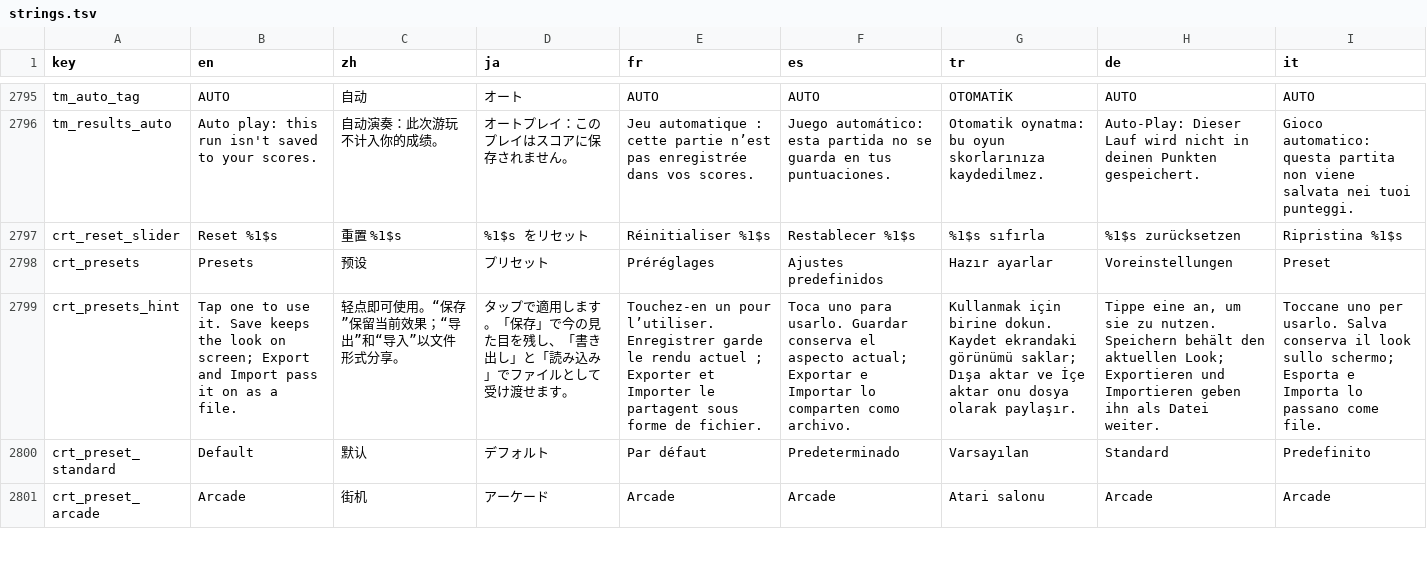
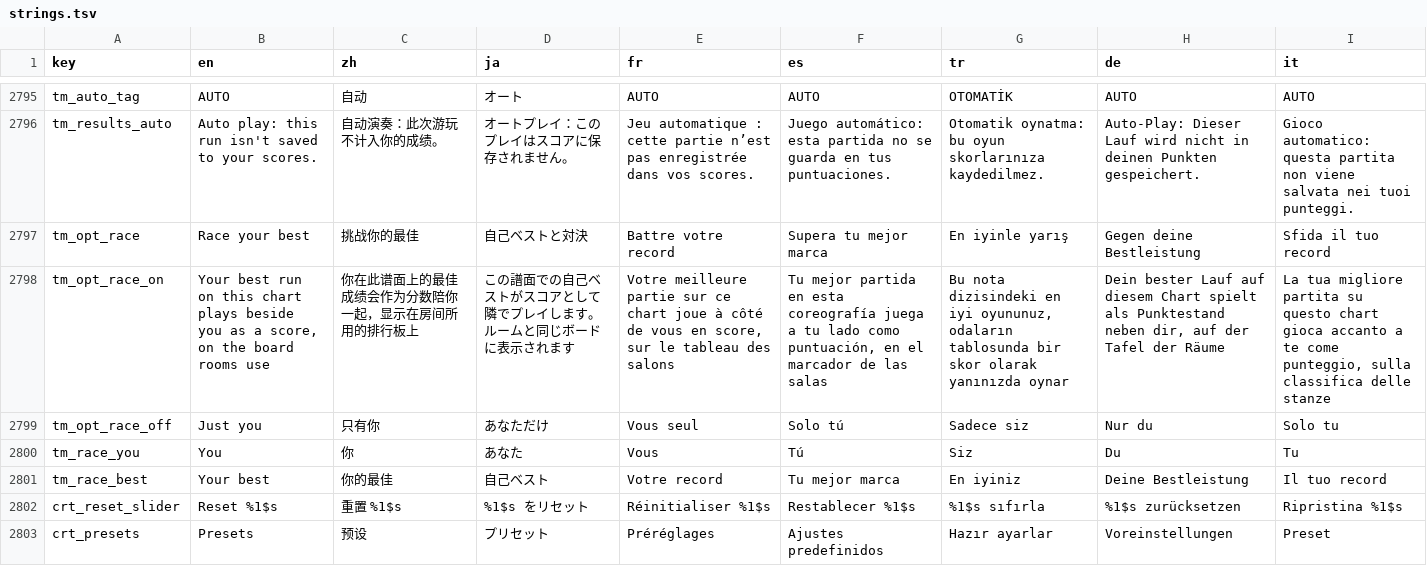
Before and after one commit to tryptz/Tryptify, a TSV file: app/l10n/strings.tsv, drawn as a sheet; only a part is shown, gaps mark what is left out; the shorter side is filled out with more unchanged rows; the diff names each change by its address in the sheet, - before the commit and + after, or states it on an @@ line.

Commit message:
Trypt Mania: race your best, on the room's board
Player options › Judge › Race your best (on by default, kept between
sessions) puts the multiplayer board on a solo run with two cards: you,
and this chart's best full run of the difficulty as it stood at the same
point of the song. GlyphGhostRace replays that run's ghost through the
same GlyphScore a run is scored by, so the two count alike, and ends on
the score its results showed (a ghost holds no mine hits or dropped
holds, which the scorer also counts).

The store kept only the latest run's ghost; it now keeps each
difficulty's best one too, one more at most per difficulty. Only a
scored run of the whole song races: never in a room, Training Ground,
auto play or an editor test. Strings in all eight languages.

```diff
--- a/app/l10n/strings.tsv
+++ b/app/l10n/strings.tsv
+row 2797: tm_opt_race | Race your best | 挑战你的最佳 | 自己ベストと対決 | Battre votre record | Supera tu mejor marca | En iyinle yarış | Gegen deine Bestleistung | Sfida il tuo record
+row 2798: tm_opt_race_on | Your best run on this chart plays beside you as a score, on the board rooms use | 你在此谱面上的最佳成绩会作为分数陪你一起，显示在房间所用的排行板上 | この譜面での自己ベストがスコアとして隣でプレイします。ルームと同じボードに表示されます | Votre meilleure partie sur ce chart joue à côté de vous en score, sur le tableau des salons | Tu mejor partida en esta coreografía juega a tu lado como puntuación, en el marcador de las salas | Bu nota dizisindeki en iyi oyununuz, odaların tablosunda bir skor olarak yanınızda oynar | Dein bester Lauf auf diesem Chart spielt als Punktestand neben dir, auf der Tafel der Räume | La tua migliore partita su questo chart gioca accanto a te come punteggio, sulla classifica delle stanze
+row 2799: tm_opt_race_off | Just you | 只有你 | あなただけ | Vous seul | Solo tú | Sadece siz | Nur du | Solo tu
+row 2800: tm_race_you | You | 你 | あなた | Vous | Tú | Siz | Du | Tu
+row 2801: tm_race_best | Your best | 你的最佳 | 自己ベスト | Votre record | Tu mejor marca | En iyiniz | Deine Bestleistung | Il tuo record
```
Also changed, not shown: 19 other files.
